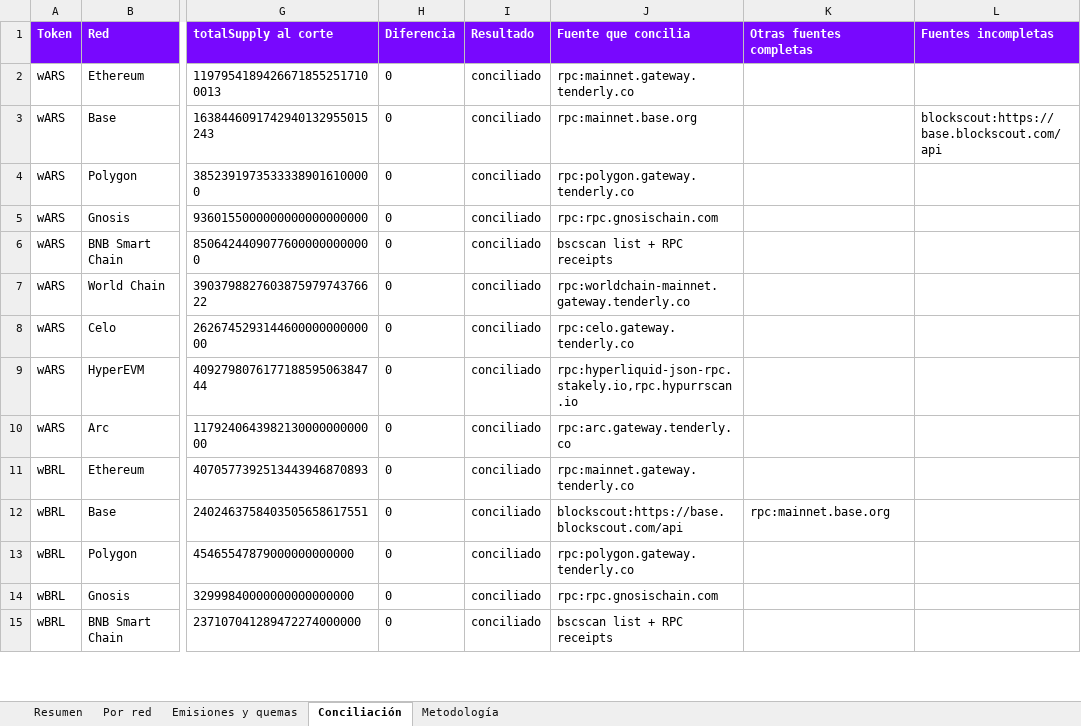
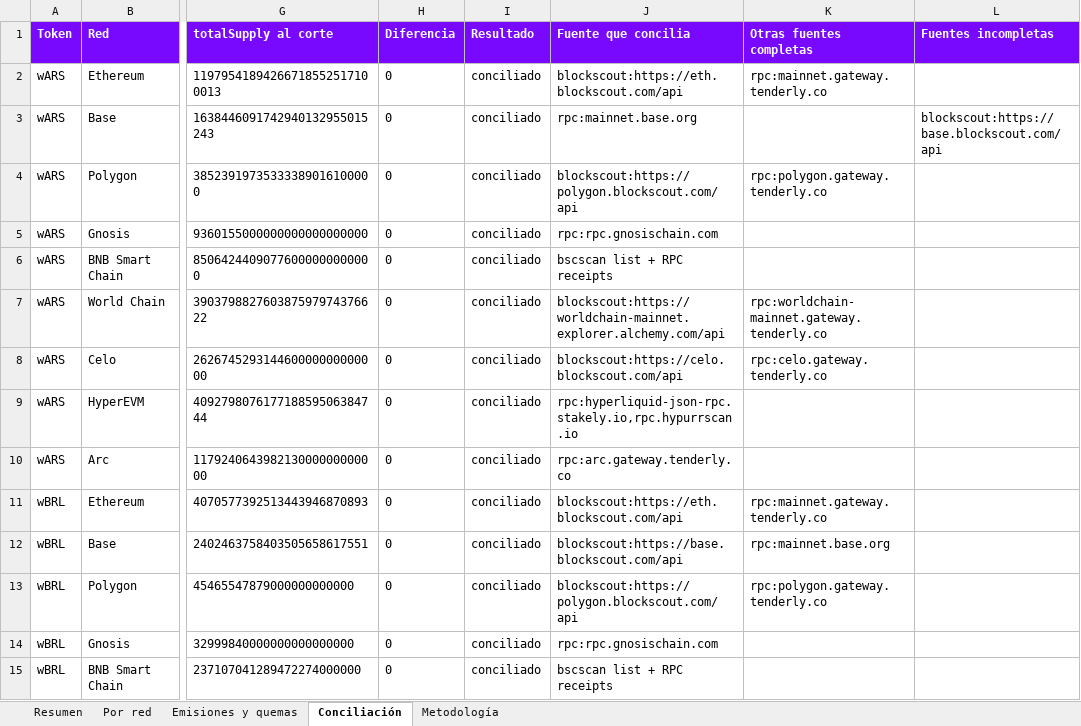
Before and after one commit to msckell/conciliacion-wfiat, an Excel workbook: data/closes/2026-09-30/paquete_cierre_2026-09-30.xlsx, sheet Conciliación, drawn as a sheet; only a part is shown, gaps mark what is left out; values as stored, in another font and other column widths than the file's, no borders; the diff covers the shown part only; the diff names each change by its address in the sheet, - before the commit and + after, or states it on an @@ line.

```diff
--- a/data/closes/2026-09-30/paquete_cierre_2026-09-30.xlsx (sheet Conciliación)
+++ b/data/closes/2026-09-30/paquete_cierre_2026-09-30.xlsx (sheet Conciliación)
-J2 (Fuente que concilia): rpc:mainnet.gateway.tenderly.co
+J2 (Fuente que concilia): blockscout:https://eth.blockscout.com/api
-K2 (Otras fuentes completas): (empty)
+K2 (Otras fuentes completas): rpc:mainnet.gateway.tenderly.co
-J4 (Fuente que concilia): rpc:polygon.gateway.tenderly.co
+J4 (Fuente que concilia): blockscout:https://polygon.blockscout.com/api
-K4 (Otras fuentes completas): (empty)
+K4 (Otras fuentes completas): rpc:polygon.gateway.tenderly.co
-J7 (Fuente que concilia): rpc:worldchain-mainnet.gateway.tenderly.co
+J7 (Fuente que concilia): blockscout:https://worldchain-mainnet.explorer.alchemy.com/api
-K7 (Otras fuentes completas): (empty)
+K7 (Otras fuentes completas): rpc:worldchain-mainnet.gateway.tenderly.co
-J8 (Fuente que concilia): rpc:celo.gateway.tenderly.co
+J8 (Fuente que concilia): blockscout:https://celo.blockscout.com/api
-K8 (Otras fuentes completas): (empty)
+K8 (Otras fuentes completas): rpc:celo.gateway.tenderly.co
-J11 (Fuente que concilia): rpc:mainnet.gateway.tenderly.co
+J11 (Fuente que concilia): blockscout:https://eth.blockscout.com/api
-K11 (Otras fuentes completas): (empty)
+K11 (Otras fuentes completas): rpc:mainnet.gateway.tenderly.co
-J13 (Fuente que concilia): rpc:polygon.gateway.tenderly.co
+J13 (Fuente que concilia): blockscout:https://polygon.blockscout.com/api
-K13 (Otras fuentes completas): (empty)
+K13 (Otras fuentes completas): rpc:polygon.gateway.tenderly.co
```
Also changed, not shown: 36 edited cells elsewhere in this sheet, sheet Por red, sheet Emisiones y quemas, sheet Resumen, 36 other files.
